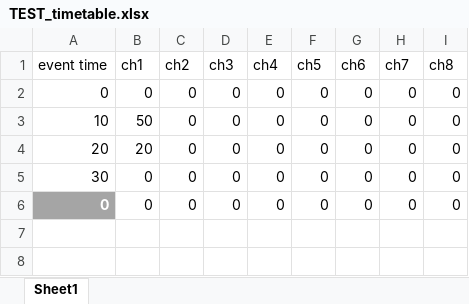
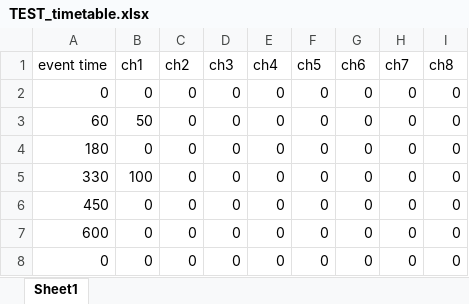
Before and after one commit to baldyman1995/Software, an Excel workbook: TEST_timetable.xlsx, sheet Sheet1, drawn as a sheet; values as stored, in another font and other column widths than the file's, no borders; addresses are those after the commit; the diff names each change by its address in the sheet, - before the commit and + after, or states it on an @@ line.

```diff
--- a/TEST_timetable.xlsx (sheet Sheet1)
+++ b/TEST_timetable.xlsx (sheet Sheet1)
-A3 (event time): 10
+A3 (event time): 60
-A4 (event time): 20
+A4 (event time): 180
-B4 (ch1): 20
+B4 (ch1): 0
+row 5: 330 | 100 | 0 | 0 | 0 | 0 | 0 | 0 | 0
-A6 (event time): 30
+A6 (event time): 450
+row 7: 600 | 0 | 0 | 0 | 0 | 0 | 0 | 0 | 0
@@ A8 fill: #A5A5A5 → none, bold: on → off, text colour: #FFFFFF → black @@
```
Also changed, not shown: 2 other files.
